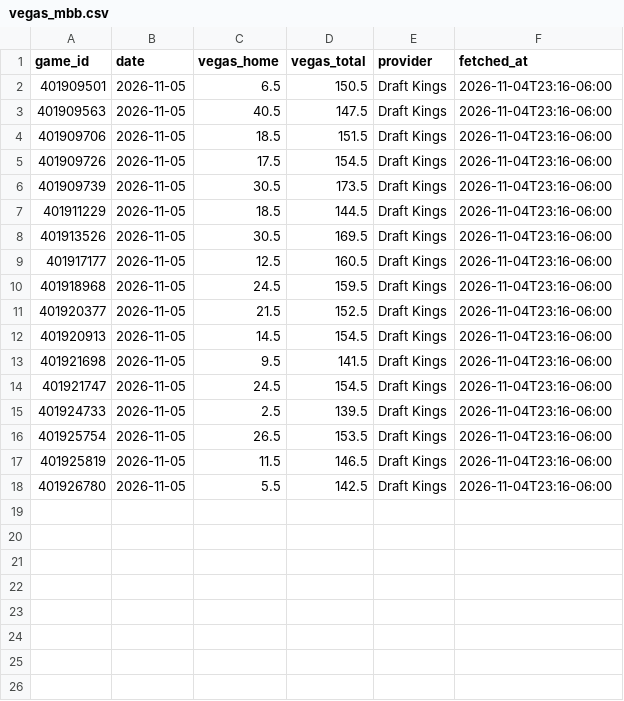
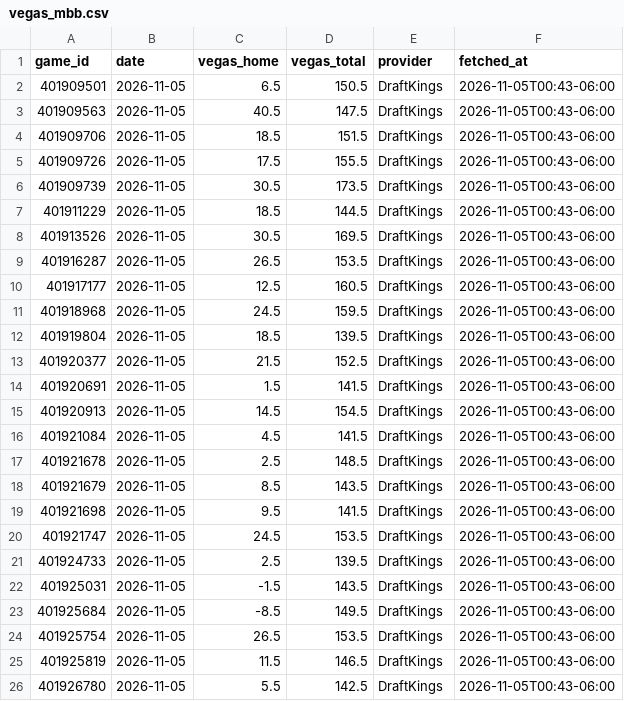
Before and after one commit to colbymechem05/The-Mech-Model, a CSV file: logs/vegas_mbb.csv, drawn as a sheet.

```diff
--- a/logs/vegas_mbb.csv
+++ b/logs/vegas_mbb.csv
@@ -1,18 +1,26 @@
 game_id,date,vegas_home,vegas_total,provider,fetched_at
-401909501,2026-11-05,6.5,150.5,Draft Kings,2026-11-04T23:16-06:00
-401909563,2026-11-05,40.5,147.5,Draft Kings,2026-11-04T23:16-06:00
-401909706,2026-11-05,18.5,151.5,Draft Kings,2026-11-04T23:16-06:00
-401909726,2026-11-05,17.5,154.5,Draft Kings,2026-11-04T23:16-06:00
-401909739,2026-11-05,30.5,173.5,Draft Kings,2026-11-04T23:16-06:00
-401911229,2026-11-05,18.5,144.5,Draft Kings,2026-11-04T23:16-06:00
-401913526,2026-11-05,30.5,169.5,Draft Kings,2026-11-04T23:16-06:00
-401917177,2026-11-05,12.5,160.5,Draft Kings,2026-11-04T23:16-06:00
-401918968,2026-11-05,24.5,159.5,Draft Kings,2026-11-04T23:16-06:00
-401920377,2026-11-05,21.5,152.5,Draft Kings,2026-11-04T23:16-06:00
-401920913,2026-11-05,14.5,154.5,Draft Kings,2026-11-04T23:16-06:00
-401921698,2026-11-05,9.5,141.5,Draft Kings,2026-11-04T23:16-06:00
-401921747,2026-11-05,24.5,154.5,Draft Kings,2026-11-04T23:16-06:00
-401924733,2026-11-05,2.5,139.5,Draft Kings,2026-11-04T23:16-06:00
-401925754,2026-11-05,26.5,153.5,Draft Kings,2026-11-04T23:16-06:00
-401925819,2026-11-05,11.5,146.5,Draft Kings,2026-11-04T23:16-06:00
-401926780,2026-11-05,5.5,142.5,Draft Kings,2026-11-04T23:16-06:00
+401909501,2026-11-05,6.5,150.5,DraftKings,2026-11-05T00:43-06:00
+401909563,2026-11-05,40.5,147.5,DraftKings,2026-11-05T00:43-06:00
+401909706,2026-11-05,18.5,151.5,DraftKings,2026-11-05T00:43-06:00
+401909726,2026-11-05,17.5,155.5,DraftKings,2026-11-05T00:43-06:00
+401909739,2026-11-05,30.5,173.5,DraftKings,2026-11-05T00:43-06:00
+401911229,2026-11-05,18.5,144.5,DraftKings,2026-11-05T00:43-06:00
+401913526,2026-11-05,30.5,169.5,DraftKings,2026-11-05T00:43-06:00
+401916287,2026-11-05,26.5,153.5,DraftKings,2026-11-05T00:43-06:00
+401917177,2026-11-05,12.5,160.5,DraftKings,2026-11-05T00:43-06:00
+401918968,2026-11-05,24.5,159.5,DraftKings,2026-11-05T00:43-06:00
+401919804,2026-11-05,18.5,139.5,DraftKings,2026-11-05T00:43-06:00
+401920377,2026-11-05,21.5,152.5,DraftKings,2026-11-05T00:43-06:00
+401920691,2026-11-05,1.5,141.5,DraftKings,2026-11-05T00:43-06:00
+401920913,2026-11-05,14.5,154.5,DraftKings,2026-11-05T00:43-06:00
+401921084,2026-11-05,4.5,141.5,DraftKings,2026-11-05T00:43-06:00
+401921678,2026-11-05,2.5,148.5,DraftKings,2026-11-05T00:43-06:00
+401921679,2026-11-05,8.5,143.5,DraftKings,2026-11-05T00:43-06:00
+401921698,2026-11-05,9.5,141.5,DraftKings,2026-11-05T00:43-06:00
+401921747,2026-11-05,24.5,153.5,DraftKings,2026-11-05T00:43-06:00
+401924733,2026-11-05,2.5,139.5,DraftKings,2026-11-05T00:43-06:00
+401925031,2026-11-05,-1.5,143.5,DraftKings,2026-11-05T00:43-06:00
+401925684,2026-11-05,-8.5,149.5,DraftKings,2026-11-05T00:43-06:00
+401925754,2026-11-05,26.5,153.5,DraftKings,2026-11-05T00:43-06:00
+401925819,2026-11-05,11.5,146.5,DraftKings,2026-11-05T00:43-06:00
+401926780,2026-11-05,5.5,142.5,DraftKings,2026-11-05T00:43-06:00
```
Also changed, not shown: 3 other files.
